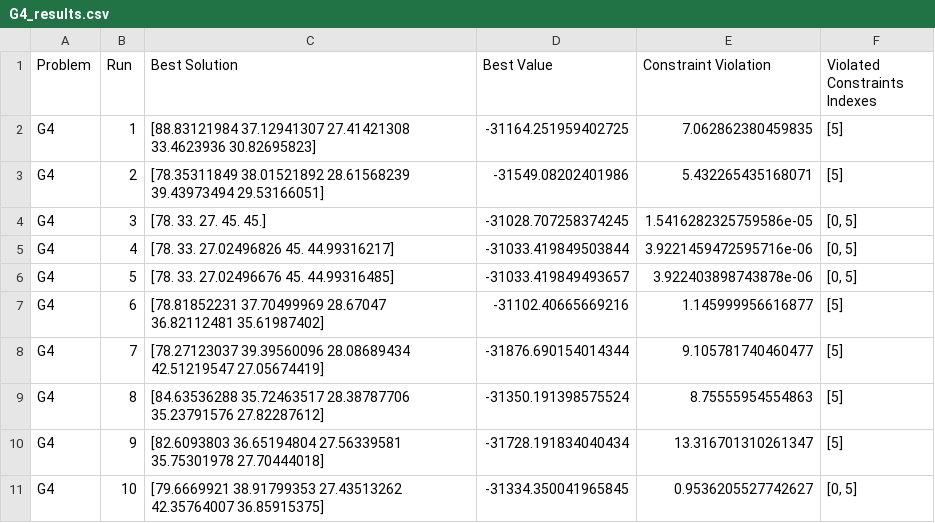
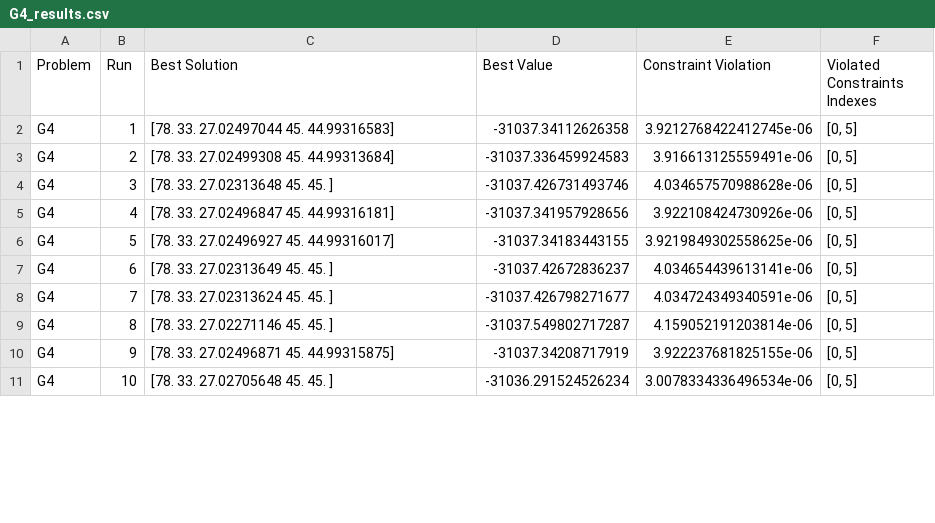
Before and after one commit to e-Rivers/CS5048_EvolutionaryAlgorithms, a CSV file: HMWK_3/results_de_constrained/G4_results.csv, drawn as a sheet; only a part is shown; the diff covers the shown part only.

```diff
--- a/HMWK_3/results_de_constrained/G4_results.csv
+++ b/HMWK_3/results_de_constrained/G4_results.csv
@@ -1,11 +1,11 @@
 Problem,Run,Best Solution,Best Value,Constraint Violation,Violated Constraints Indexes
-G4,1,[88.83121984 37.12941307 27.41421308 33.4623936  30.82695823],-31164.251959402725,7.062862380459835,[5]
-G4,2,[78.35311849 38.01521892 28.61568239 39.43973494 29.53166051],-31549.08202401986,5.432265435168071,[5]
-G4,3,[78. 33. 27. 45. 45.],-31028.707258374245,1.5416282325759586e-05,"[0, 5]"
-G4,4,[78.         33.         27.02496826 45.         44.99316217],-31033.419849503844,3.9221459472595716e-06,"[0, 5]"
-G4,5,[78.         33.         27.02496676 45.         44.99316485],-31033.419849493657,3.922403898743878e-06,"[0, 5]"
-G4,6,[78.81852231 37.70499969 28.67047    36.82112481 35.61987402],-31102.40665669216,1.145999956616877,[5]
-G4,7,[78.27123037 39.39560096 28.08689434 42.51219547 27.05674419],-31876.690154014344,9.105781740460477,[5]
-G4,8,[84.63536288 35.72463517 28.38787706 35.23791576 27.82287612],-31350.191398575524,8.75555954554863,[5]
-G4,9,[82.6093803  36.65194804 27.56339581 35.75301978 27.70444018],-31728.191834040434,13.316701310261347,[5]
-G4,10,[79.6669921  38.91799353 27.43513262 42.35764007 36.85915375],-31334.350041965845,0.9536205527742627,"[0, 5]"
+G4,1,[78.         33.         27.02497044 45.         44.99316583],-31037.34112626358,3.9212768422412745e-06,"[0, 5]"
+G4,2,[78.         33.         27.02499308 45.         44.99313684],-31037.336459924583,3.916613125559491e-06,"[0, 5]"
+G4,3,[78.         33.         27.02313648 45.         45.        ],-31037.426731493746,4.034657570988628e-06,"[0, 5]"
+G4,4,[78.         33.         27.02496847 45.         44.99316181],-31037.341957928656,3.922108424730926e-06,"[0, 5]"
+G4,5,[78.         33.         27.02496927 45.         44.99316017],-31037.34183443155,3.9219849302558625e-06,"[0, 5]"
+G4,6,[78.         33.         27.02313649 45.         45.        ],-31037.42672836237,4.034654439613141e-06,"[0, 5]"
+G4,7,[78.         33.         27.02313624 45.         45.        ],-31037.426798271677,4.034724349340591e-06,"[0, 5]"
+G4,8,[78.         33.         27.02271146 45.         45.        ],-31037.549802717287,4.159052191203814e-06,"[0, 5]"
+G4,9,[78.         33.         27.02496871 45.         44.99315875],-31037.34208717919,3.922237681825155e-06,"[0, 5]"
+G4,10,[78.         33.         27.02705648 45.         45.        ],-31036.291524526234,3.0078334336496534e-06,"[0, 5]"
```
Also changed, not shown: 68 edited cells elsewhere in this file, HMWK_3/results_de_constrained/G1_results.csv, HMWK_3/results_de_constrained/G5_results.csv, 6 other files.
